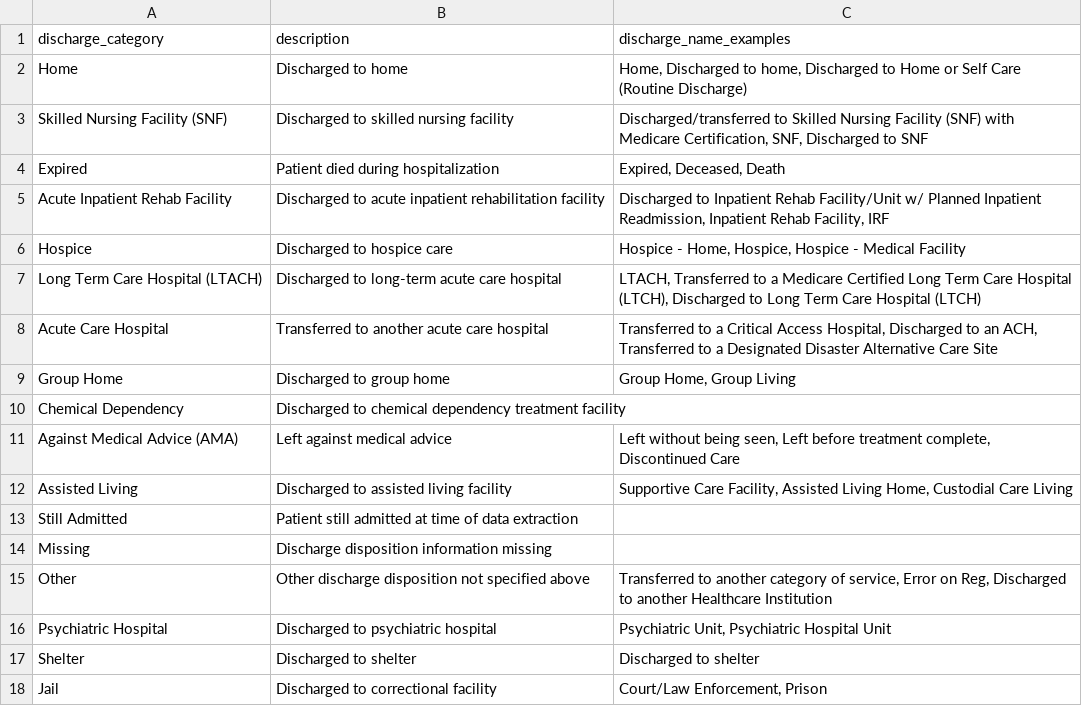
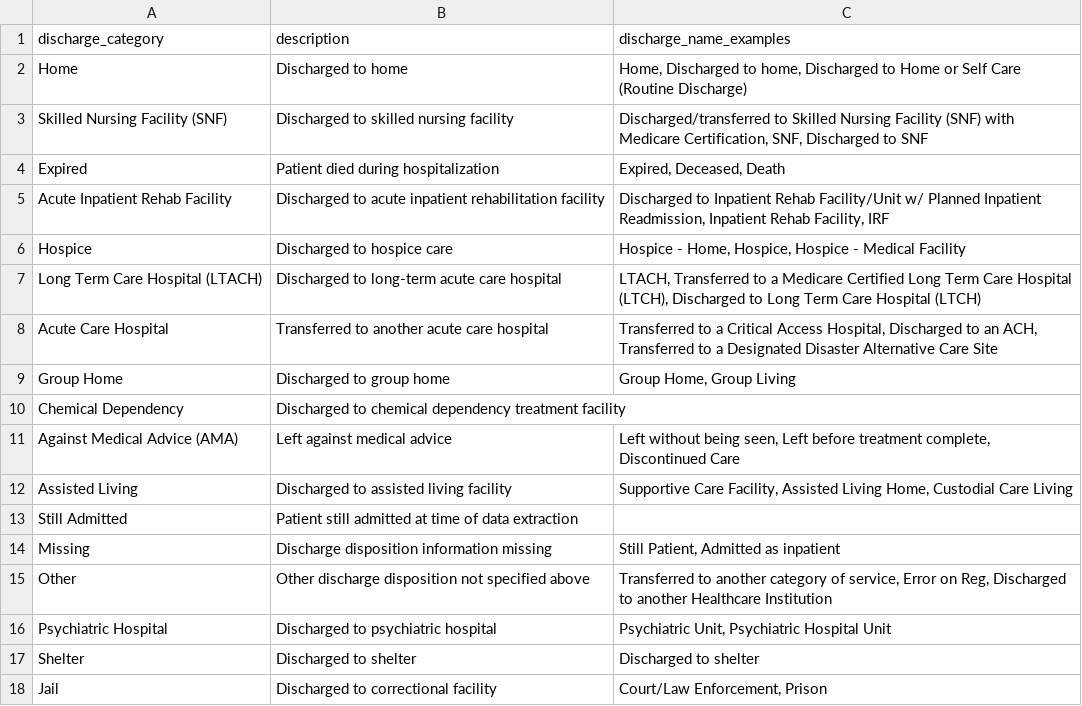
Before and after one commit to Common-Longitudinal-ICU-data-Format/CLIF, a CSV file: mCIDE/hospitalization/clif_hospitalization_discharge_categories.csv, drawn as a sheet.

Commit message:
doc: add examples for still admitted

```diff
--- a/mCIDE/hospitalization/clif_hospitalization_discharge_categories.csv
+++ b/mCIDE/hospitalization/clif_hospitalization_discharge_categories.csv
@@ -13,3 +13,3 @@ Assisted Living,Discharged to assisted living facility,"Supportive Care Facility
 Still Admitted,Patient still admitted at time of data extraction,""
-Missing,Discharge disposition information missing,""
+Missing,Discharge disposition information missing,"Still Patient, Admitted as inpatient"
 Other,Other discharge disposition not specified above,"Transferred to another category of service, Error on Reg, Discharged to another Healthcare Institution"
```
